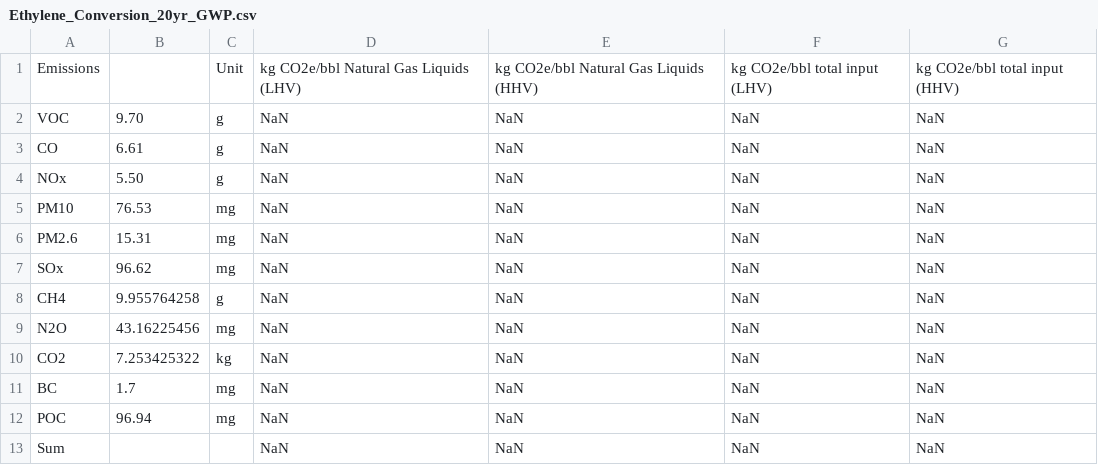
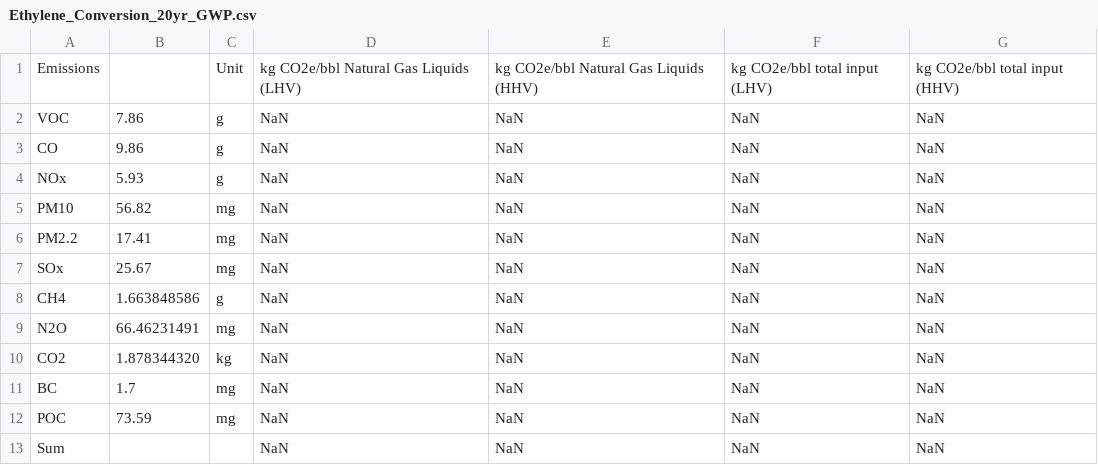
Before and after one commit to RMI/OPEM, a CSV file: src/opem/defaults/petrochem/Ethylene_Conversion_20yr_GWP.csv, drawn as a sheet.

```diff
--- a/src/opem/defaults/petrochem/Ethylene_Conversion_20yr_GWP.csv
+++ b/src/opem/defaults/petrochem/Ethylene_Conversion_20yr_GWP.csv
@@ -1,13 +1,13 @@
 Emissions,,Unit,kg CO2e/bbl Natural Gas Liquids (LHV),kg CO2e/bbl Natural Gas Liquids (HHV),kg CO2e/bbl total input (LHV),kg CO2e/bbl total input (HHV)
-VOC,9.70,g,NaN,NaN,NaN,NaN
-CO,6.61,g,NaN,NaN,NaN,NaN
-NOx,5.50,g,NaN,NaN,NaN,NaN
-PM10,76.53,mg,NaN,NaN,NaN,NaN
-PM2.6,15.31,mg,NaN,NaN,NaN,NaN
-SOx,96.62,mg,NaN,NaN,NaN,NaN
-CH4,9.955764258,g,NaN,NaN,NaN,NaN
-N2O,43.16225456,mg,NaN,NaN,NaN,NaN
-CO2,7.253425322,kg,NaN,NaN,NaN,NaN
+VOC,7.86,g,NaN,NaN,NaN,NaN
+CO,9.86,g,NaN,NaN,NaN,NaN
+NOx,5.93,g,NaN,NaN,NaN,NaN
+PM10,56.82,mg,NaN,NaN,NaN,NaN
+PM2.2,17.41,mg,NaN,NaN,NaN,NaN
+SOx,25.67,mg,NaN,NaN,NaN,NaN
+CH4,1.663848586,g,NaN,NaN,NaN,NaN
+N2O,66.46231491,mg,NaN,NaN,NaN,NaN
+CO2,1.878344320,kg,NaN,NaN,NaN,NaN
 BC,1.7,mg,NaN,NaN,NaN,NaN
-POC,96.94,mg,NaN,NaN,NaN,NaN
+POC,73.59,mg,NaN,NaN,NaN,NaN
 Sum,,,NaN,NaN,NaN,NaN
```
Also changed, not shown: src/opem/defaults/petrochem/Ethylene_Conversion_kg_CO2e.csv.
